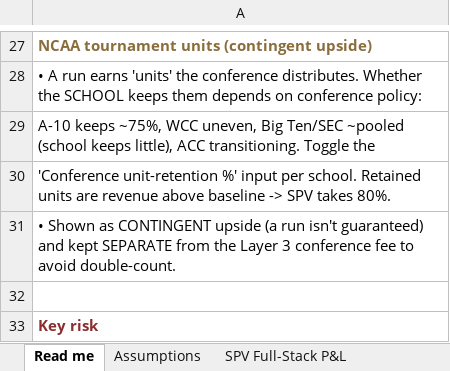
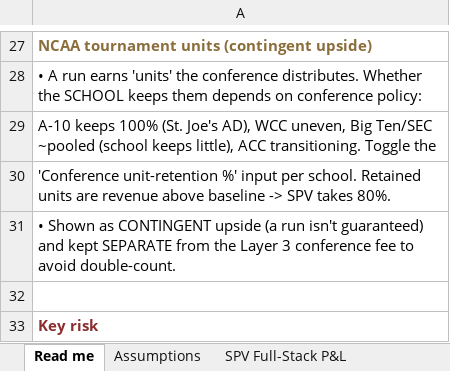
Before and after one commit to ndesilva12/brain-vault, an Excel workbook: cinderella/Outputs/2026-07-23-bc-full-stack-model.xlsx, sheet Read me, drawn as a sheet; only a part is shown, gaps mark what is left out; values as stored, in another font and other column widths than the file's, no borders; the diff names each change by its address in the sheet, - before the commit and + after, or states it on an @@ line.

```diff
--- a/cinderella/Outputs/2026-07-23-bc-full-stack-model.xlsx (sheet Read me)
+++ b/cinderella/Outputs/2026-07-23-bc-full-stack-model.xlsx (sheet Read me)
-A29: A-10 keeps ~75%, WCC uneven,…
+A29: A-10 keeps 100% (St. Joe's AD), WCC uneven,…
```
Also changed, not shown: sheet Assumptions, 1 other file.
